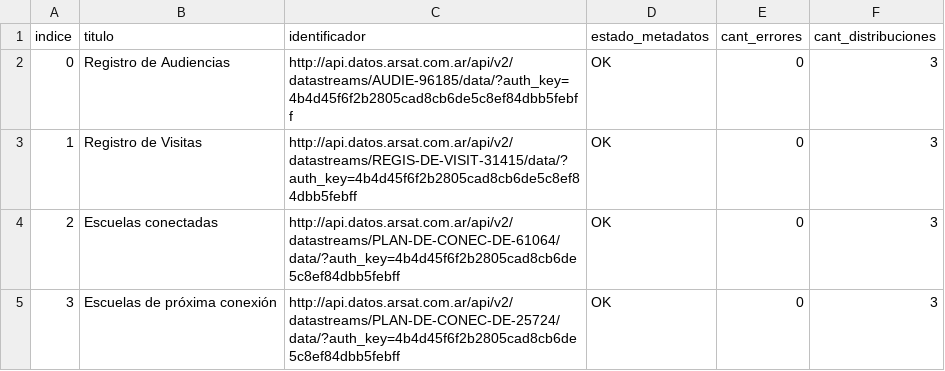
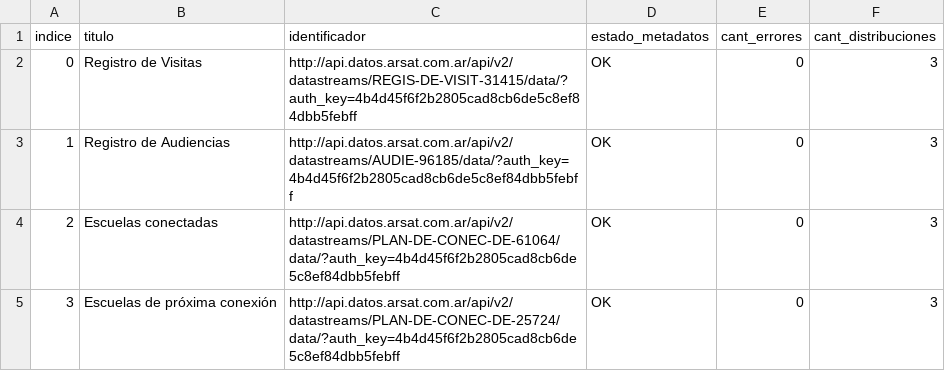
Before and after one commit to kant/libreria-catalogos, a CSV file: arsat/datasets.csv, drawn as a sheet; only a part is shown.

Commit message:
Modifico archivo arsat/datasets.csv según cambios del 2017-06-28

```diff
--- a/arsat/datasets.csv
+++ b/arsat/datasets.csv
@@ -1,4 +1,4 @@
 indice,titulo,identificador,estado_metadatos,cant_errores,cant_distribuciones
-0,Registro de Audiencias,http://api.datos.arsat.com.ar/api/v2/datastreams/AUDIE-96185/data/?auth_key=4b4d45f6f2b2805cad8cb6de5c8ef84dbb5febff,OK,0,3
-1,Registro de Visitas,http://api.datos.arsat.com.ar/api/v2/datastreams/REGIS-DE-VISIT-31415/data/?auth_key=4b4d45f6f2b2805cad8cb6de5c8ef84dbb5febff,OK,0,3
+0,Registro de Visitas,http://api.datos.arsat.com.ar/api/v2/datastreams/REGIS-DE-VISIT-31415/data/?auth_key=4b4d45f6f2b2805cad8cb6de5c8ef84dbb5febff,OK,0,3
+1,Registro de Audiencias,http://api.datos.arsat.com.ar/api/v2/datastreams/AUDIE-96185/data/?auth_key=4b4d45f6f2b2805cad8cb6de5c8ef84dbb5febff,OK,0,3
 2,Escuelas conectadas,http://api.datos.arsat.com.ar/api/v2/datastreams/PLAN-DE-CONEC-DE-61064/data/?auth_key=4b4d45f6f2b2805cad8cb6de5c8ef84dbb5febff,OK,0,3
```
